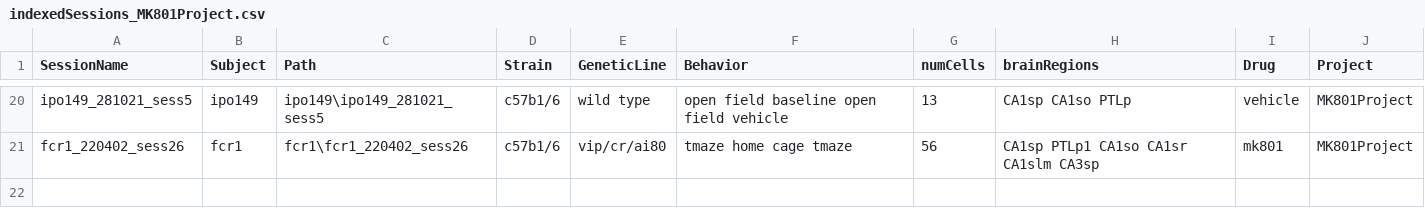
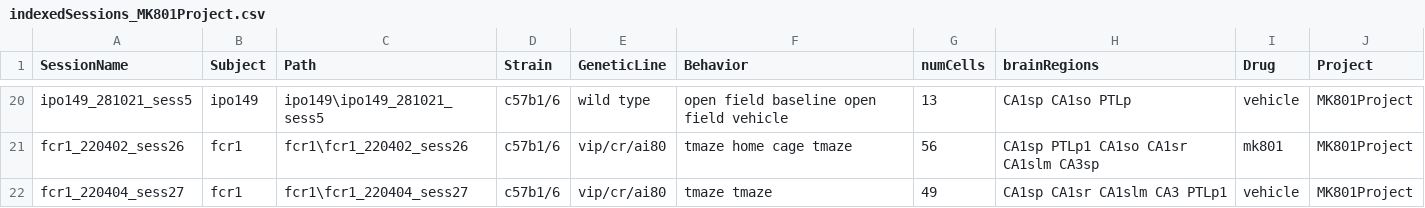
Before and after one commit to abadpablo/MK801Project, a CSV file: indexedSessions_MK801Project.csv, drawn as a sheet; only a part is shown, gaps mark what is left out; the diff names each change by its address in the sheet, - before the commit and + after, or states it on an @@ line.

Commit message:
Added Session: fCr1_220404_sess27

```diff
--- a/indexedSessions_MK801Project.csv
+++ b/indexedSessions_MK801Project.csv
+row 22: fcr1_220404_sess27 | fcr1 | fcr1\fcr1_220404_sess27 | c57b1/6 | vip/cr/ai80 | tmaze tmaze | 49 | CA1sp CA1sr CA1slm CA3 PTLp1 | vehicle | MK801Project
```
